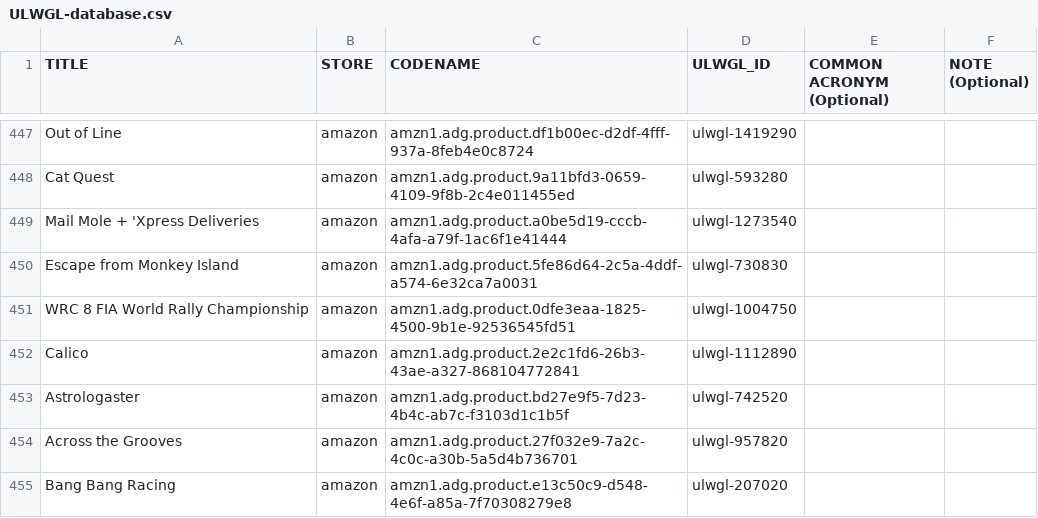
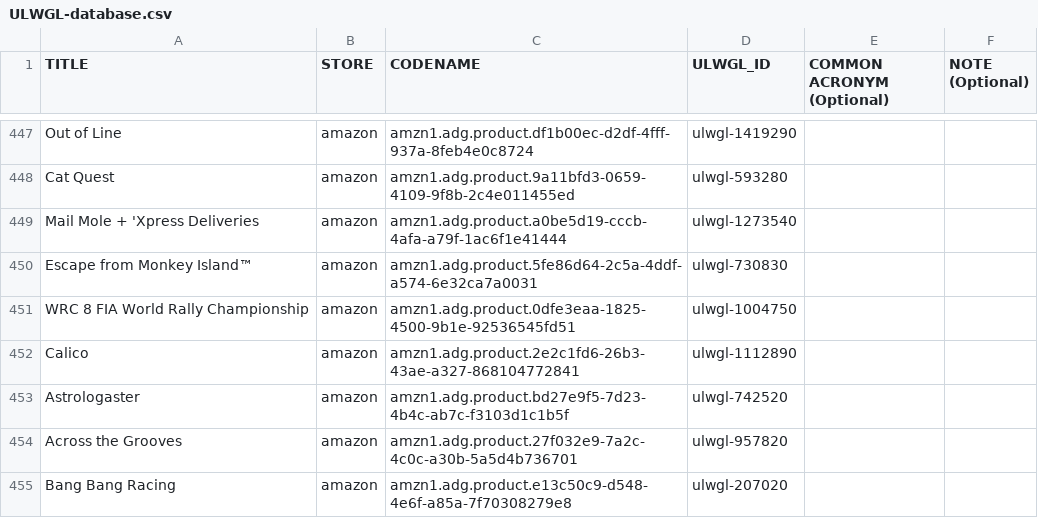
Before and after one commit to Open-Wine-Components/umu-database, a CSV file: ULWGL-database.csv, drawn as a sheet; only a part is shown, gaps mark what is left out.

Commit message:
db fixup

```diff
--- a/ULWGL-database.csv
+++ b/ULWGL-database.csv
@@ -449,3 +449,3 @@ Cat Quest,amazon,amzn1.adg.product.9a11bfd3-0659-4109-9f8b-2c4e011455ed,ulwgl-59
 Mail Mole + 'Xpress Deliveries,amazon,amzn1.adg.product.a0be5d19-cccb-4afa-a79f-1ac6f1e41444,ulwgl-1273540,,
-Escape from Monkey Island,amazon,amzn1.adg.product.5fe86d64-2c5a-4ddf-a574-6e32ca7a0031,ulwgl-730830,,
+Escape from Monkey Island™,amazon,amzn1.adg.product.5fe86d64-2c5a-4ddf-a574-6e32ca7a0031,ulwgl-730830,,
 WRC 8 FIA World Rally Championship,amazon,amzn1.adg.product.0dfe3eaa-1825-4500-9b1e-92536545fd51,ulwgl-1004750,,
```
